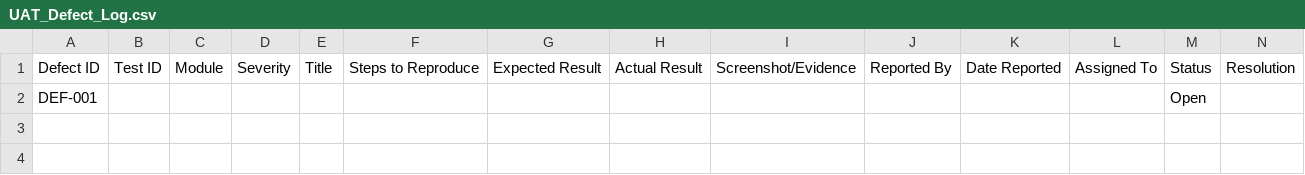
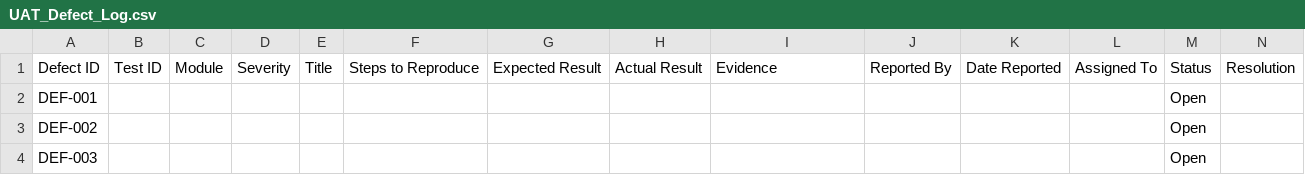
Before and after one commit to mdafy-saotra/csr-impact-monitor-uat, a CSV file: excel/UAT_Defect_Log.csv, drawn as a sheet; only a part is shown; rows hold the shown columns only; the diff names each change by its address in the sheet, - before the commit and + after, or states it on an @@ line.

Commit message:
Update UAT_Defect_Log.csv

```diff
--- a/excel/UAT_Defect_Log.csv
+++ b/excel/UAT_Defect_Log.csv
-I1: Screenshot/Evidence
+I1: Evidence
+row 3: DEF-002 |  |  |  |  |  |  |  |  |  |  |  | Open
+row 4: DEF-003 |  |  |  |  |  |  |  |  |  |  |  | Open
```
